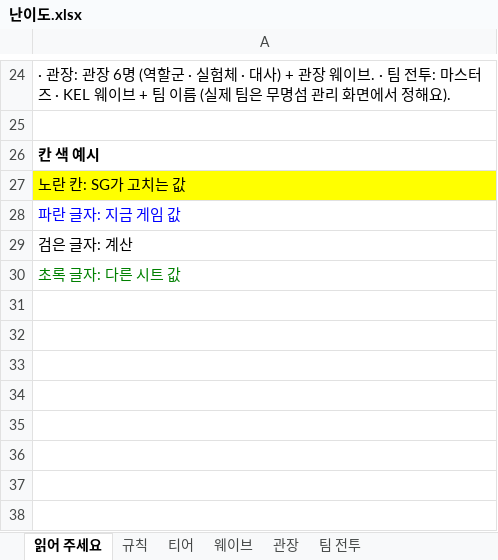
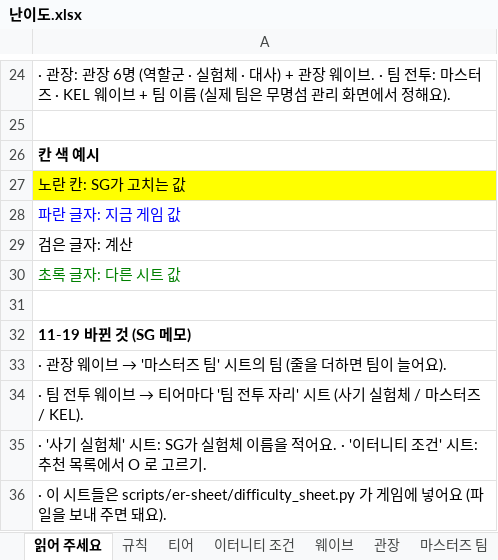
Before and after one commit to SG-pixiv/bseorogue, an Excel workbook: docs/sheets/난이도.xlsx, sheet 읽어 주세요, drawn as a sheet; only a part is shown, gaps mark what is left out; values as stored, in another font and other column widths than the file's, no borders; the diff names each change by its address in the sheet, - before the commit and + after, or states it on an @@ line.

```diff
--- a/docs/sheets/난이도.xlsx (sheet 읽어 주세요)
+++ b/docs/sheets/난이도.xlsx (sheet 읽어 주세요)
+sheet tab: 이터니티 조건
+sheet tab: 마스터즈 팀
+row 31: (empty)
+row 32: 11-19 바뀐 것 (SG 메모)
+row 33: · 관장 웨이브 → '마스터즈 팀' 시트의 팀 (줄을 더하면 팀이 늘어요).
+row 34: · 팀 전투 웨이브 → 티어마다 '팀 전투 자리' 시트 (사기 실험체 / 마스터즈 / KEL).
+row 35: · '사기 실험체' 시트: SG가 실험체 이름을 적어요. · '이터니티 조건' 시트: 추천 목록에서 O 로 고르기.
+row 36: · 이 시트들은 scripts/er-sheet/difficulty_sheet.py 가 게임에 넣어요 (파일을 보내 주면 돼요).
```
Also changed, not shown: sheet 웨이브, sheet 팀 전투, sheet 관장, sheet 티어, other sheet tabs, 16 other files.
